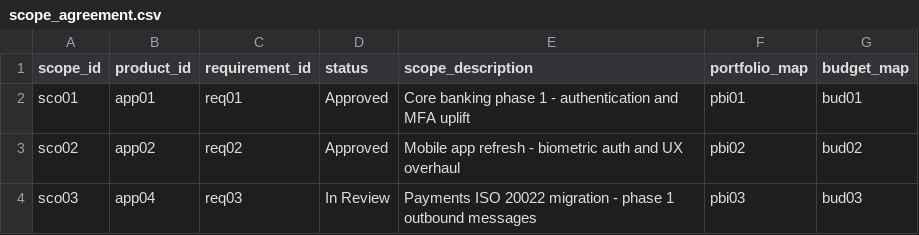
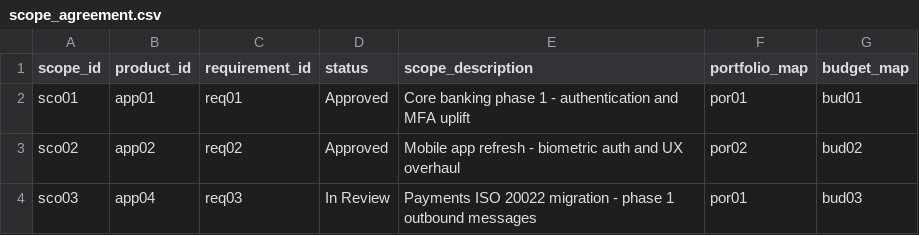
Before and after one commit to anafrican/files, a CSV file: scope_agreement.csv, drawn as a sheet.

```diff
--- a/scope_agreement.csv
+++ b/scope_agreement.csv
@@ -1,4 +1,4 @@
 scope_id,product_id,requirement_id,status,scope_description,portfolio_map,budget_map
-sco01,app01,req01,Approved,Core banking phase 1 - authentication and MFA uplift,pbi01,bud01
-sco02,app02,req02,Approved,Mobile app refresh - biometric auth and UX overhaul,pbi02,bud02
-sco03,app04,req03,In Review,Payments ISO 20022 migration - phase 1 outbound messages,pbi03,bud03
+sco01,app01,req01,Approved,Core banking phase 1 - authentication and MFA uplift,por01,bud01
+sco02,app02,req02,Approved,Mobile app refresh - biometric auth and UX overhaul,por02,bud02
+sco03,app04,req03,In Review,Payments ISO 20022 migration - phase 1 outbound messages,por01,bud03
```
Also changed, not shown: product_release.csv.
